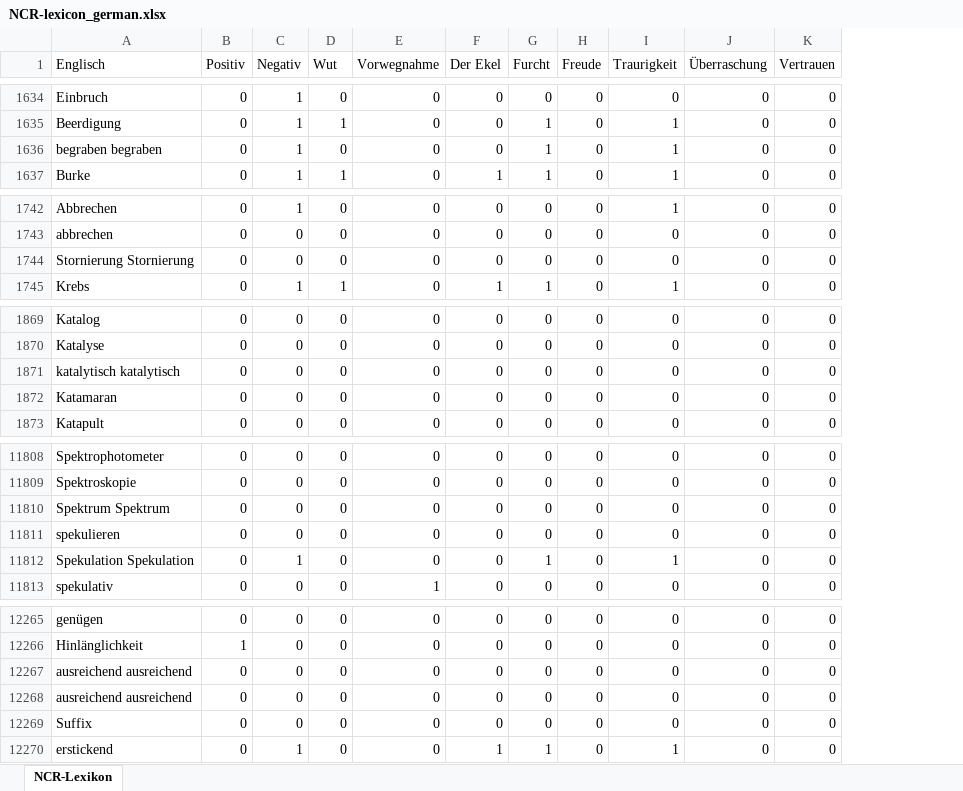
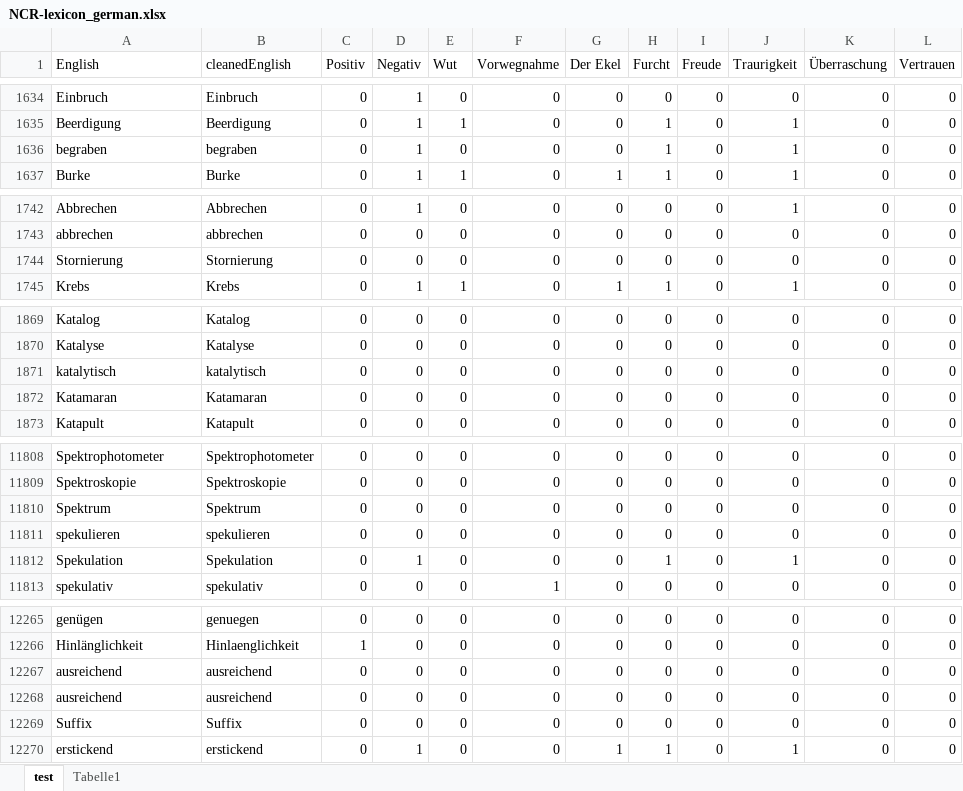
Before and after one commit to TFL-Fau/ML4B-SS22, an Excel workbook: NCR-lexicon_german.xlsx, sheet test, drawn as a sheet; only a part is shown, gaps mark what is left out; values as stored, in another font and other column widths than the file's, no borders; the diff covers the shown part only; the diff names each change by its address in the sheet, - before the commit and + after, or states it on an @@ line.

```diff
--- a/NCR-lexicon_german.xlsx (sheet test)
+++ b/NCR-lexicon_german.xlsx (sheet test)
-sheet tab: NCR-Lexikon
+sheet tab: test
+sheet tab: Tabelle1
+column B (cleanedEnglish), rows 1634-1637: Einbruch | Beerdigung | begraben | Burke; rows 1742-1745: Abbrechen | abbrechen | Stornierung | Krebs; rows 1869-1873: Katalog | Katalyse | katalytisch | Katamaran | Katapult; rows 11808-11813: Spektrophotometer | Spektroskopie | Spektrum | spekulieren | Spekulation | spekulativ; rows 12265-12270: genuegen | Hinlaenglichkeit | ausreichend | ausreichend | Suffix | erstickend
-A1: Englisch
+A1: English
-A1636 (English): begraben begraben
+A1636 (English): begraben
-A1744 (English): Stornierung Stornierung
+A1744 (English): Stornierung
-A1871 (English): katalytisch katalytisch
+A1871 (English): katalytisch
-A11810 (English): Spektrum Spektrum
+A11810 (English): Spektrum
-A11812 (English): Spekulation Spekulation
+A11812 (English): Spekulation
-A12267:A12268 (English): ausreichend ausreichend
+A12267:A12268 (English): ausreichend
```
Also changed, not shown: 45 edited cells elsewhere in this sheet, Translation_for_Emotion/NCR-lexicon-german.xlsx, 9 other files.
